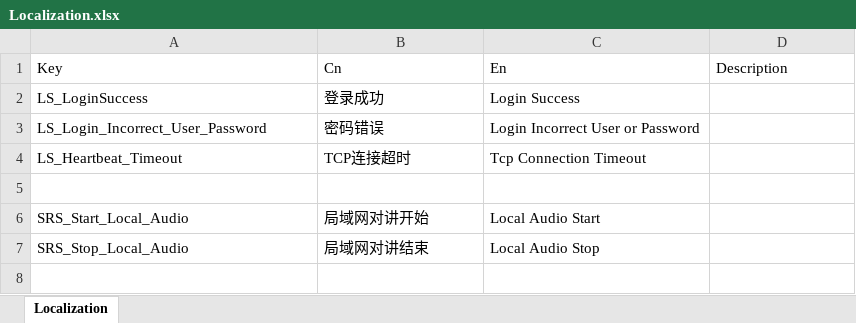
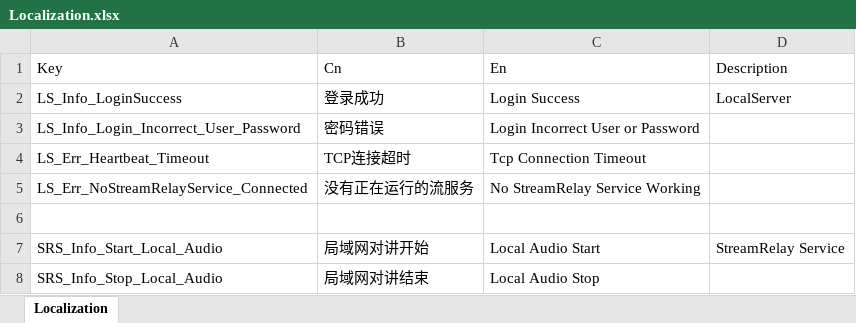
Before and after one commit to 23michael45/DDRFramework, an Excel workbook: tools/xlsx2xml/xlsx/Localization.xlsx, sheet Localization, drawn as a sheet; values as stored, in another font and other column widths than the file's, no borders; addresses are those after the commit; the diff names each change by its address in the sheet, - before the commit and + after, or states it on an @@ line.

Commit message:
change proto stream local remote seperate

```diff
--- a/tools/xlsx2xml/xlsx/Localization.xlsx (sheet Localization)
+++ b/tools/xlsx2xml/xlsx/Localization.xlsx (sheet Localization)
-A2 (Key): LS_LoginSuccess
+A2 (Key): LS_Info_LoginSuccess
-D2 (Description): (empty)
+D2 (Description): LocalServer
-A3 (Key): LS_Login_Incorrect_User_Password
+A3 (Key): LS_Info_Login_Incorrect_User_Password
-A4 (Key): LS_Heartbeat_Timeout
+A4 (Key): LS_Err_Heartbeat_Timeout
+row 5: LS_Err_NoStreamRelayService_Connected | 没有正在运行的流服务 | No StreamRelay Service Working
-A7 (Key): SRS_Start_Local_Audio
+A7 (Key): SRS_Info_Start_Local_Audio
-D7 (Description): (empty)
+D7 (Description): StreamRelay Service
-A8 (Key): SRS_Stop_Local_Audio
+A8 (Key): SRS_Info_Stop_Local_Audio
```
Also changed, not shown: 2 other files.
